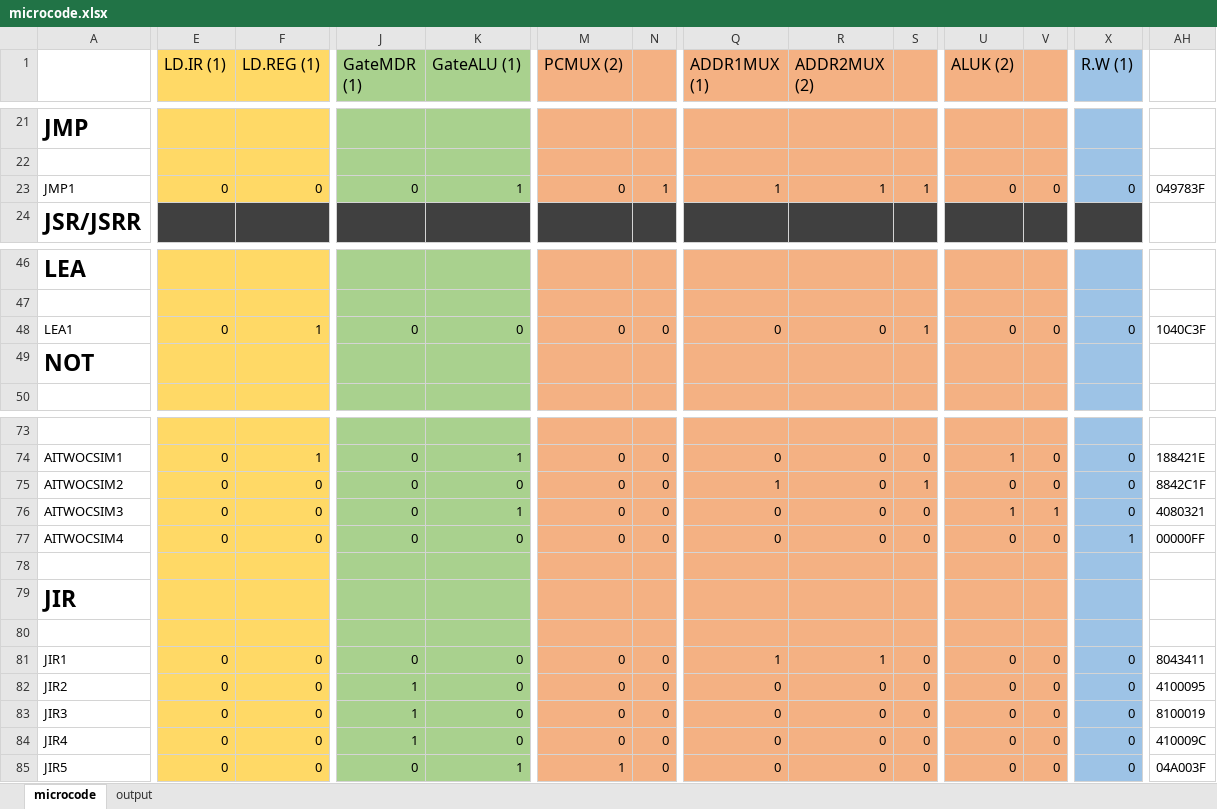
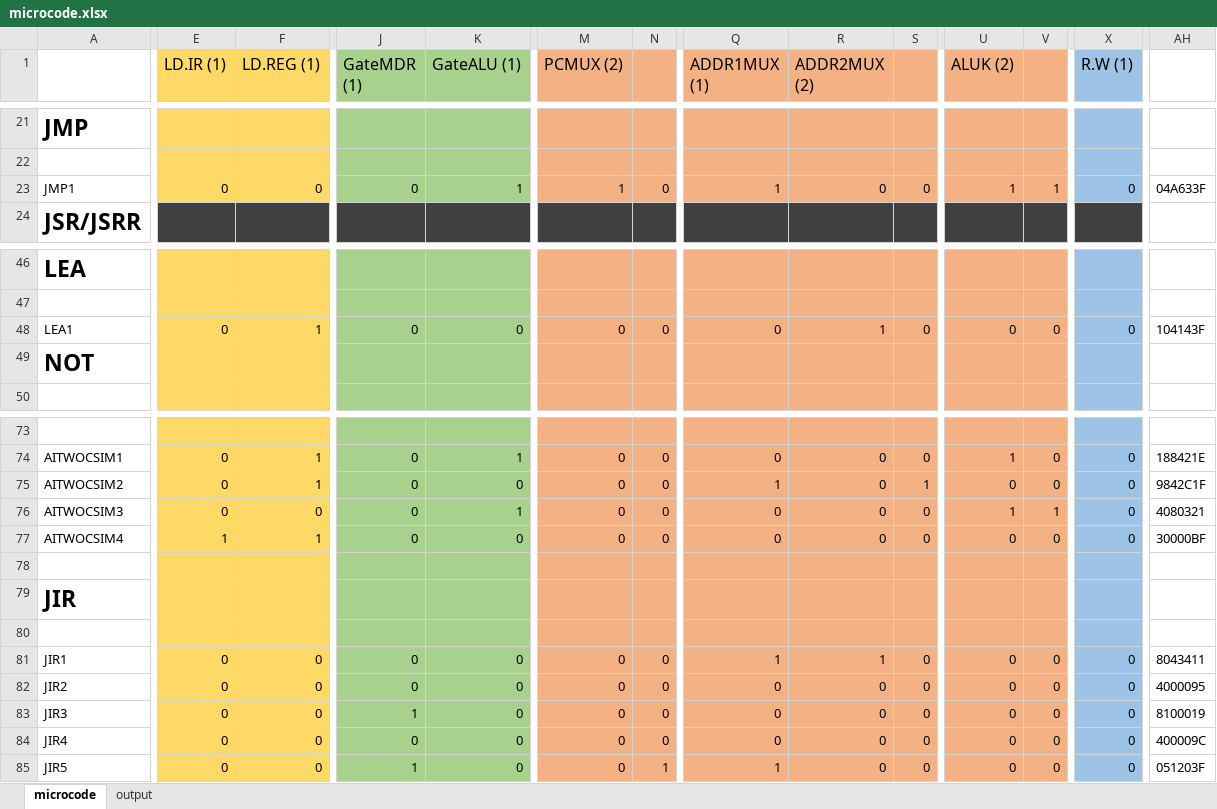
Before and after one commit to Yanderuri/CS_2110, an Excel workbook: hw04/hw04/microcode.xlsx, sheet microcode, drawn as a sheet; only a part is shown, gaps mark what is left out; values as stored, in another font and other column widths than the file's, no borders; the diff names each change by its address in the sheet, - before the commit and + after, or states it on an @@ line.

```diff
--- a/hw04/hw04/microcode.xlsx (sheet microcode)
+++ b/hw04/hw04/microcode.xlsx (sheet microcode)
-M23 (PCMUX (2)): 0
+M23 (PCMUX (2)): 1
-N23: 1
+N23: 0
-R23 (ADDR2MUX (2)): 1
+R23 (ADDR2MUX (2)): 0
-S23: 1
+S23: 0
-U23 (ALUK (2)): 0
+U23 (ALUK (2)): 1
-V23: 0
+V23: 1
-AH23: 049783F
+AH23: 04A633F
-R48 (ADDR2MUX (2)): 0
+R48 (ADDR2MUX (2)): 1
-S48: 1
+S48: 0
-AH48: 1040C3F
+AH48: 104143F
-F75 (LD.REG (1)): 0
+F75 (LD.REG (1)): 1
-AH75: 8842C1F
+AH75: 9842C1F
-E77 (LD.IR (1)): 0
+E77 (LD.IR (1)): 1
-F77 (LD.REG (1)): 0
+F77 (LD.REG (1)): 1
-X77 (R.W (1)): 1
+X77 (R.W (1)): 0
-AH77: 00000FF
+AH77: 30000BF
-J82 (GateMDR (1)): 1
+J82 (GateMDR (1)): 0
-AH82: 4100095
+AH82: 4000095
-J84 (GateMDR (1)): 1
+J84 (GateMDR (1)): 0
-AH84: 410009C
+AH84: 400009C
-J85 (GateMDR (1)): 0
+J85 (GateMDR (1)): 1
-K85 (GateALU (1)): 1
+K85 (GateALU (1)): 0
-M85 (PCMUX (2)): 1
+M85 (PCMUX (2)): 0
-N85: 0
+N85: 1
-Q85 (ADDR1MUX (1)): 0
+Q85 (ADDR1MUX (1)): 1
-AH85: 04A003F
+AH85: 051203F
```
Also changed, not shown: sheet output, 2 other files.
